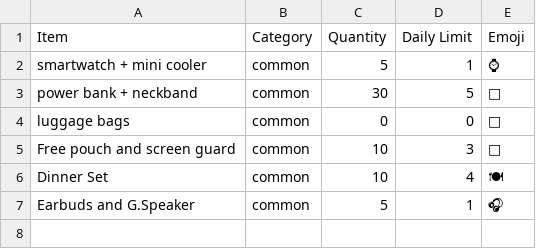
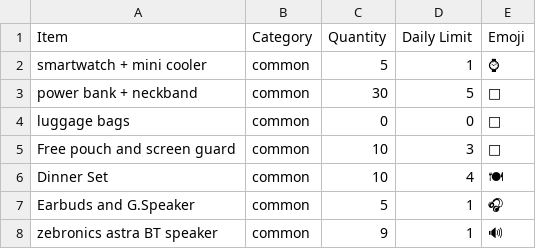
Before and after one commit to storetmobiles2-code/pickerwheel-v1-docker-version, a CSV file: daily_csvs/prizes_2025-09-21.csv, drawn as a sheet; the diff names each change by its address in the sheet, - before the commit and + after, or states it on an @@ line.

```diff
--- a/daily_csvs/prizes_2025-09-21.csv
+++ b/daily_csvs/prizes_2025-09-21.csv
+row 8: zebronics astra BT speaker | common | 9 | 1 | 🔊
```
Also changed, not shown: daily_csvs/prizes_2025-09-22.csv, daily_csvs/prizes_2025-09-24.csv, 35 other files.
